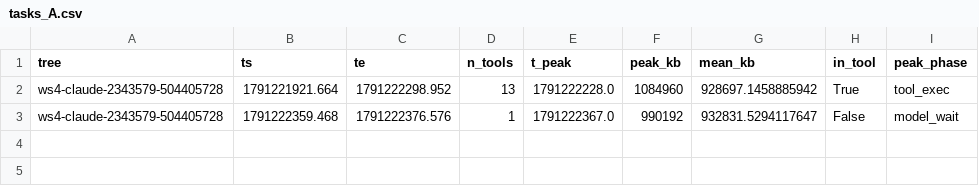
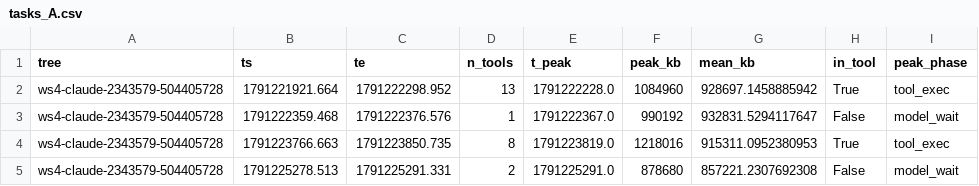
Before and after one commit to HaoWen46/agent-memtrace, a CSV file: results/tasks_A.csv, drawn as a sheet.

```diff
--- a/results/tasks_A.csv
+++ b/results/tasks_A.csv
@@ -3 +3,3 @@ ws4-claude-2343579-504405728,1791221921.664,1791222298.952,13,1791222228.0,10849
 ws4-claude-2343579-504405728,1791222359.468,1791222376.576,1,1791222367.0,990192,932831.5294117647,False,model_wait
+ws4-claude-2343579-504405728,1791223766.663,1791223850.735,8,1791223819.0,1218016,915311.0952380953,True,tool_exec
+ws4-claude-2343579-504405728,1791225278.513,1791225291.331,2,1791225291.0,878680,857221.2307692308,False,model_wait
```
Also changed, not shown: results/runs_B.csv, results/tasks_B.csv, 12 other files.
